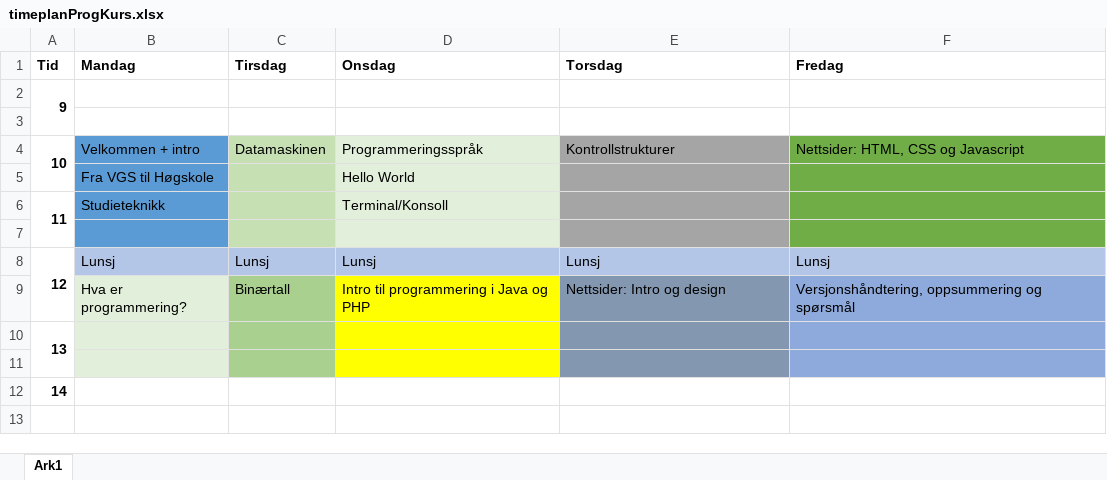
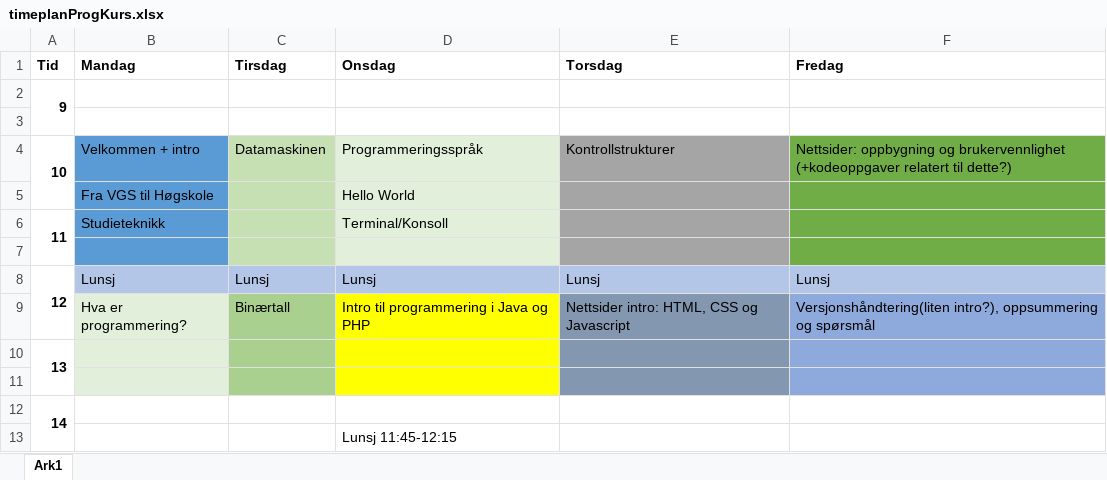
Before and after one commit to tabmy/SommerkursProg17, an Excel workbook: timeplanProgKurs.xlsx, sheet Ark1, drawn as a sheet; values as stored, in another font and other column widths than the file's, no borders; the diff names each change by its address in the sheet, - before the commit and + after, or states it on an @@ line.

```diff
--- a/timeplanProgKurs.xlsx (sheet Ark1)
+++ b/timeplanProgKurs.xlsx (sheet Ark1)
-F4 (Fredag): Nettsider: HTML, CSS og Javascript
+F4 (Fredag): Nettsider: oppbygning og brukervennlighet (+kodeoppgaver relatert til dette?)
-E9 (Torsdag): Nettsider: Intro og design
+E9 (Torsdag): Nettsider intro: HTML, CSS og Javascript
-F9 (Fredag): Versjonshåndtering, oppsummering og…
+F9 (Fredag): Versjonshåndtering(liten intro?), oppsummering og…
+A12:A13 merged
+row 13:  |  |  | Lunsj 11:45-12:15
```
Also changed, not shown: 10 other files.
